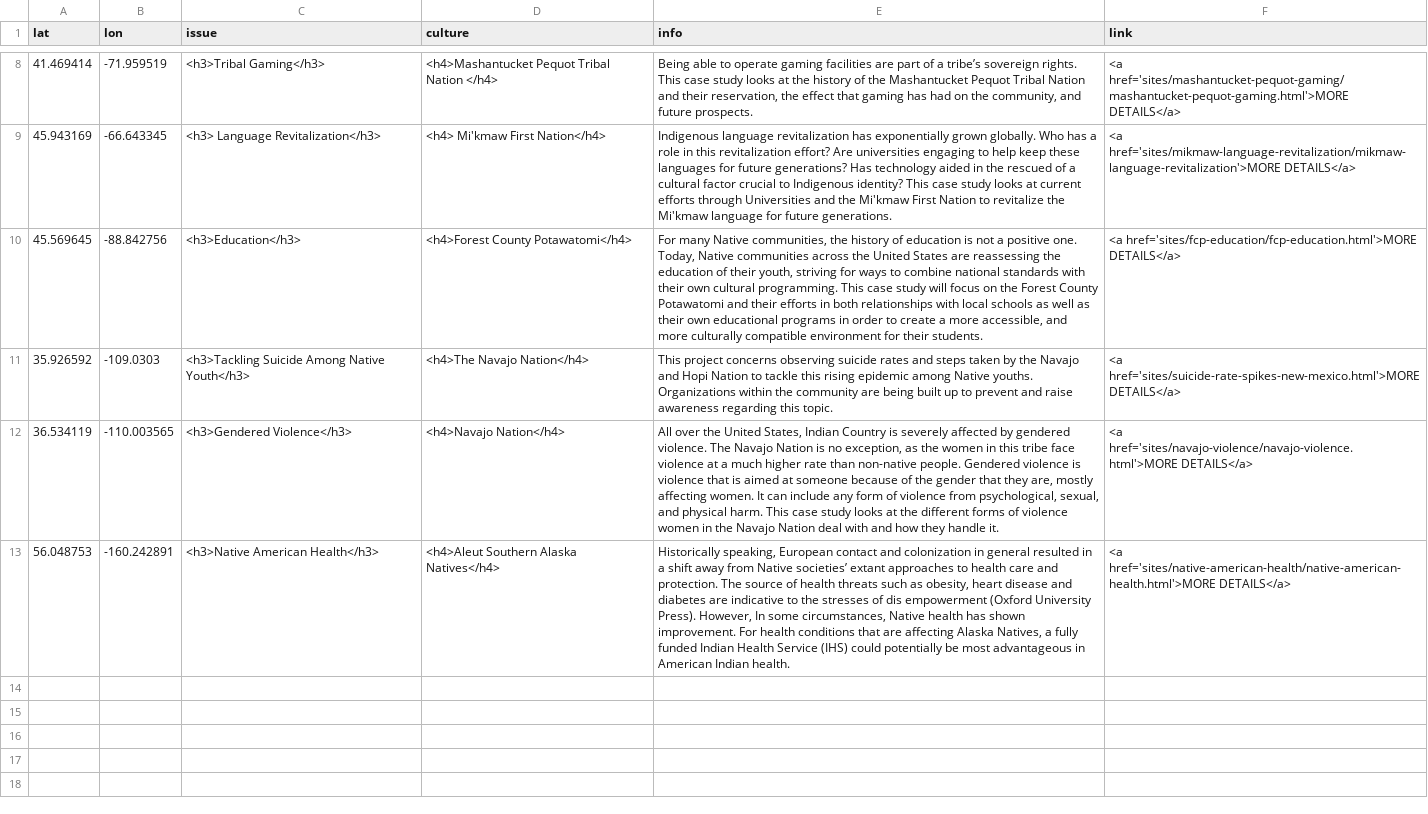
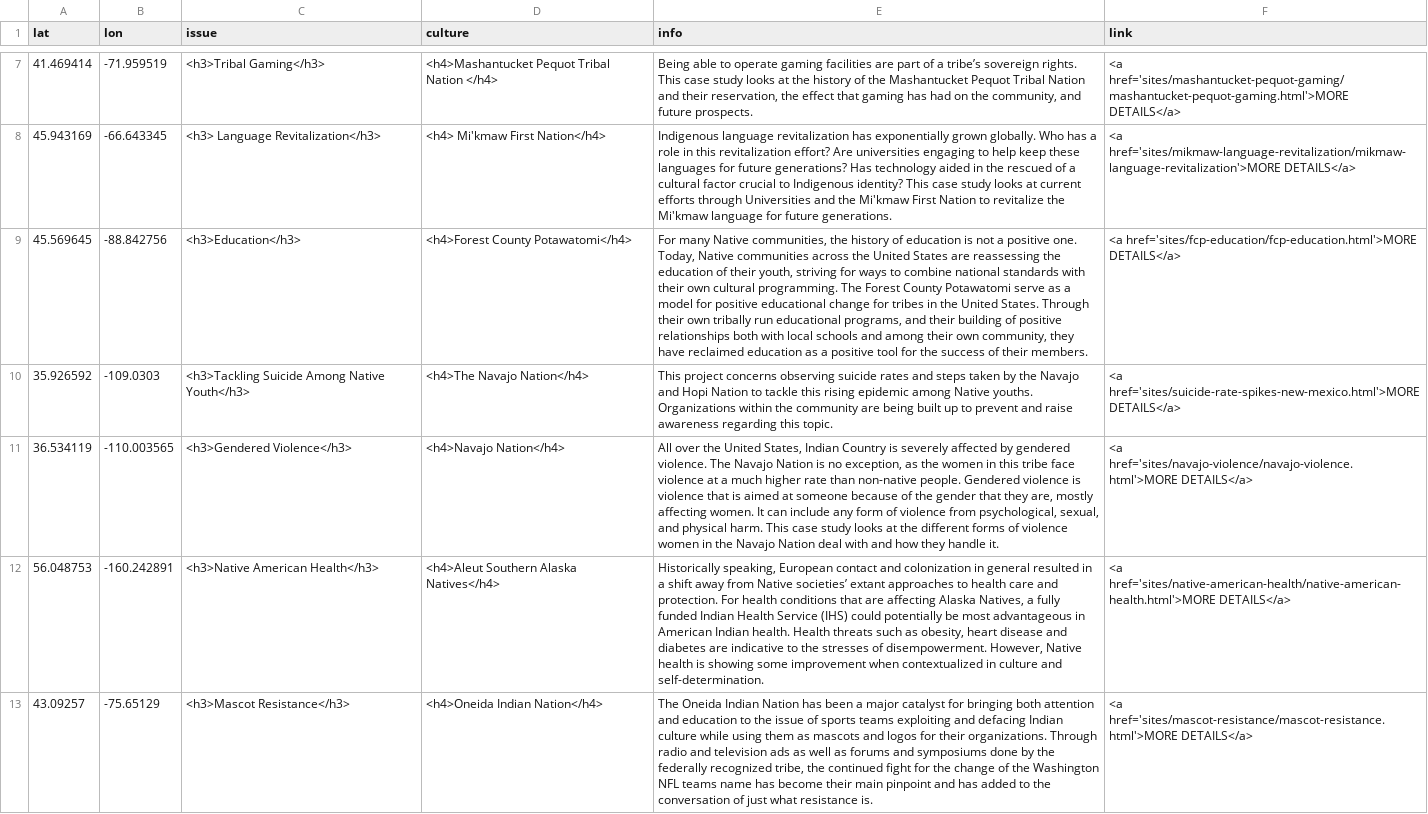
Before and after one commit to msu-anthropology/indian-country-ss20, a CSV file: sites-popup.csv, drawn as a sheet; only a part is shown, gaps mark what is left out; addresses are those after the commit; the diff covers the shown part only; the diff names each change by its address in the sheet, - before the commit and + after, or states it on an @@ line.

Commit message:
final popup content

```diff
--- a/sites-popup.csv
+++ b/sites-popup.csv
-E9 (info): …cultural programming. This case study will focus on the Forest County Potawatomi and their efforts in both relationships with local schools as well as their own educational programs in order to create a more accessible, and more culturally compatible environment for their students.
+E9 (info): …cultural programming. The Forest County Potawatomi serve as a model for positive educational change for tribes in the United States. Through their own tribally run educational programs, and their building of positive relationships both with local schools and among their own community, they have reclaimed education as a positive tool for the success of their members.
-E12 (info): …and protection. The source of health threats such as obesity, heart disease and diabetes are indicative to the stresses of dis empowerment (Oxford University Press). However, In some circumstances, Native health has shown improvement. For health conditions that are affecting Alaska Natives, a fully funded Indian Health Service (IHS) could potentially be most advantageous in American Indian health.
+E12 (info): …and protection. For health conditions that are affecting Alaska Natives, a fully funded Indian Health Service (IHS) could potentially be most advantageous in American Indian health. Health threats such as obesity, heart disease and diabetes are indicative to the stresses of disempowerment. However, Native health is showing some improvement when contextualized in culture and self-determination.
+row 13: 43.09257 | -75.65129 | <h3>Mascot Resistance</h3> | <h4>Oneida Indian Nation</h4> | The Oneida Indian Nation has been a major catalyst for bringing both attention and education to the issue of sports teams exploiting and defacing Indian culture while using them as mascots and logos for their organizations. Through radio and television ads as well as forums and symposiums done by the federally recognized tribe, the continued fight for the change of the Washington NFL teams name has become their main pinpoint and has added to the conversation of just what resistance is. | <a href='sites/mascot-resistance/mascot-resistance.html'>MORE DETAILS</a>
```
Also changed, not shown: 1 removed row and 3 edited cells elsewhere in this file.
